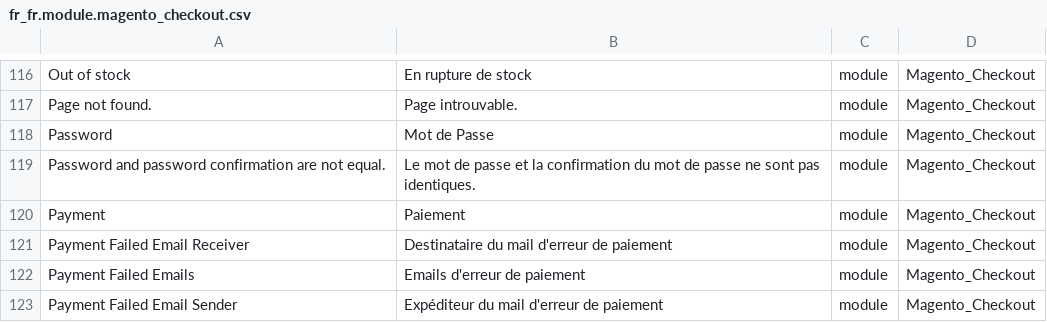
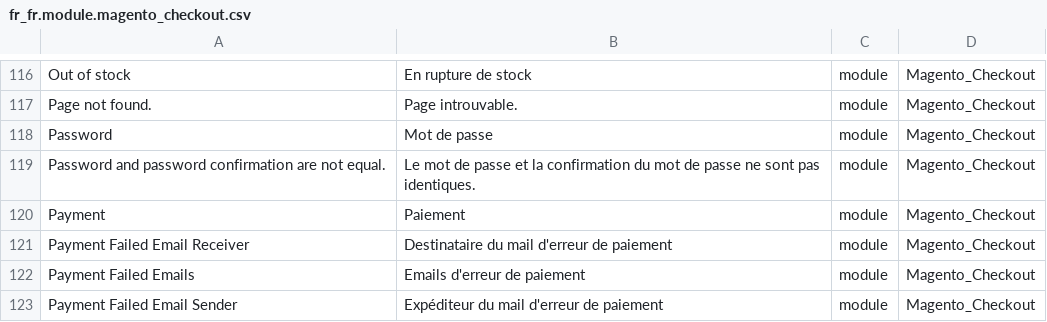
Before and after one commit to Imaginaerum/magento2-language-fr-fr, a CSV file: fr_fr.module.magento_checkout.csv, drawn as a sheet; only a part is shown, gaps mark what is left out.

```diff
--- a/fr_fr.module.magento_checkout.csv
+++ b/fr_fr.module.magento_checkout.csv
@@ -117,3 +117,3 @@
 "Page not found.","Page introuvable.",module,Magento_Checkout
-"Password","Mot de Passe",module,Magento_Checkout
+"Password","Mot de passe",module,Magento_Checkout
 "Password and password confirmation are not equal.","Le mot de passe et la confirmation du mot de passe ne sont pas identiques.",module,Magento_Checkout
```
Also changed, not shown: fr_fr.module.magento_backend.csv, fr_fr.module.magento_customer.csv, 7 other files.
